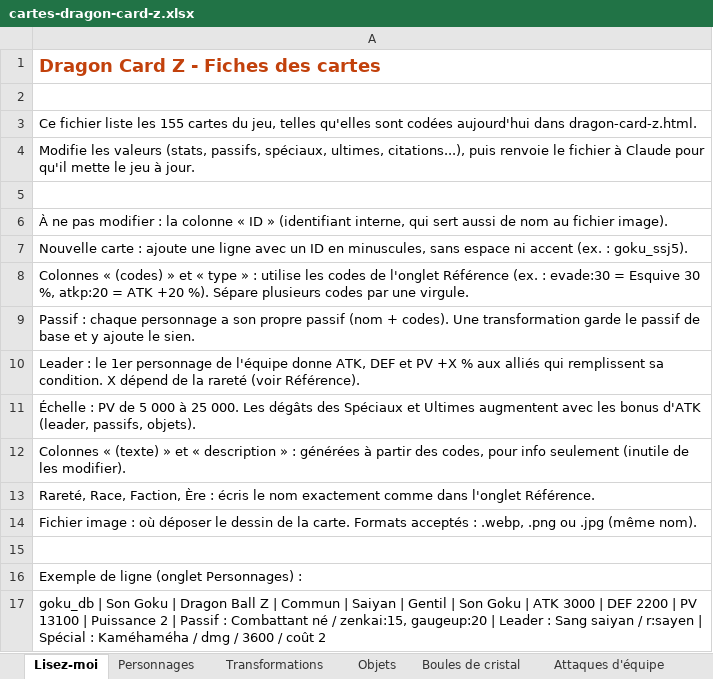
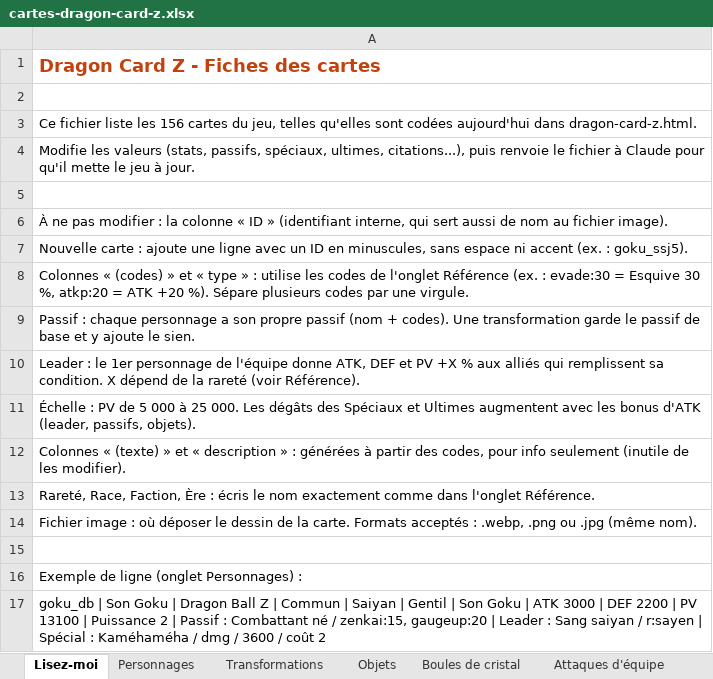
Before and after one commit to dragoncardz/dragoncardz.github.io, an Excel workbook: cartes-dragon-card-z.xlsx, sheet Lisez-moi, drawn as a sheet; values as stored, in another font and other column widths than the file's, no borders; the diff names each change by its address in the sheet, - before the commit and + after, or states it on an @@ line.

```diff
--- a/cartes-dragon-card-z.xlsx (sheet Lisez-moi)
+++ b/cartes-dragon-card-z.xlsx (sheet Lisez-moi)
-A3: …liste les 155 cartes du…
+A3: …liste les 156 cartes du…
```
Also changed, not shown: sheet Transformations, 1 other file.
